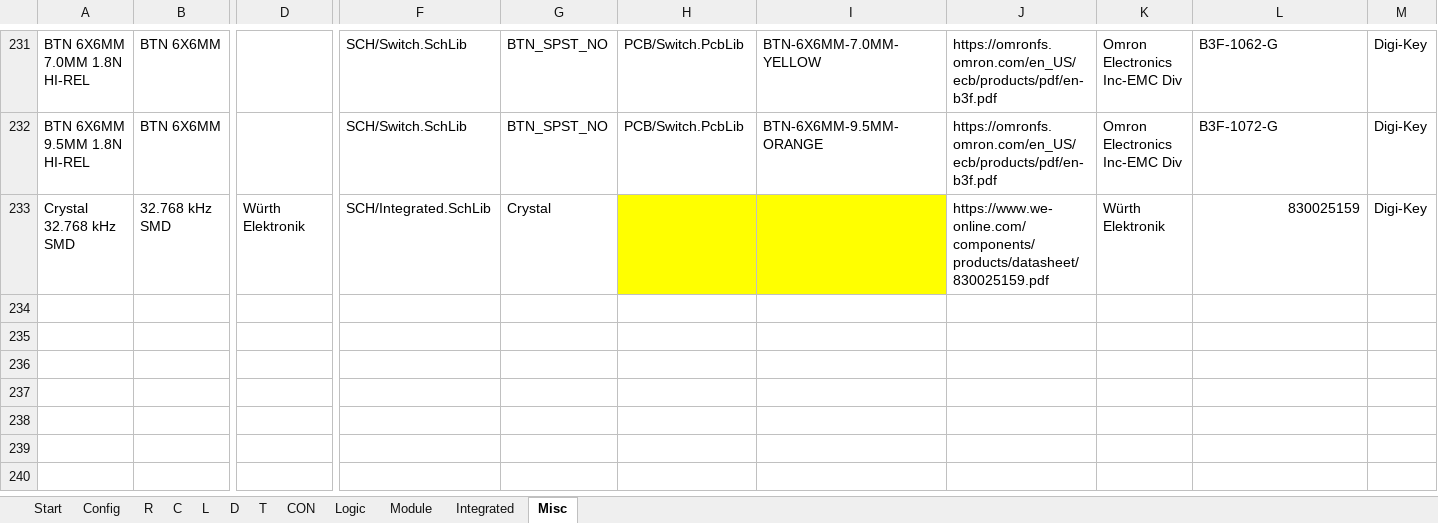
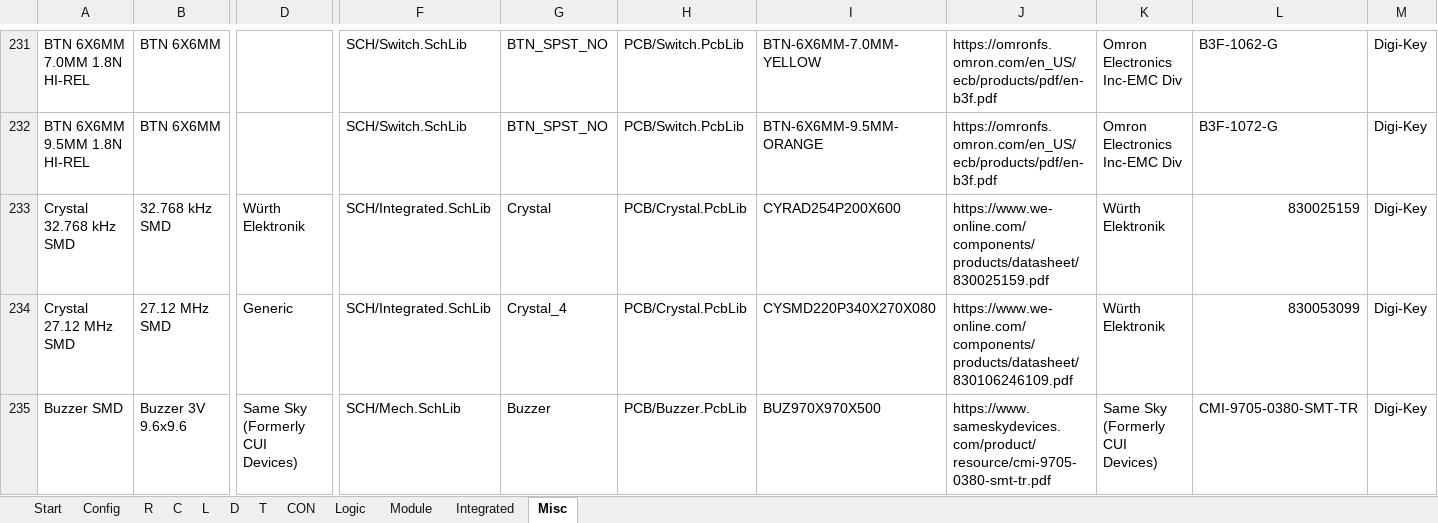
Before and after one commit to daniw/altium_lib, an Excel workbook: daniw_altium_lib.xlsx, sheet Misc, drawn as a sheet; only a part is shown, gaps mark what is left out; values as stored, in another font and other column widths than the file's, no borders; rows hold the shown columns only; the diff names each change by its address in the sheet, - before the commit and + after, or states it on an @@ line.

Commit message:
Added Crystal for 27.12 MHz and 32.758 kHz, PN532, DS1307 and a Buzzer

```diff
--- a/daniw_altium_lib.xlsx (sheet Misc)
+++ b/daniw_altium_lib.xlsx (sheet Misc)
-H233: (empty)
+H233: PCB/Crystal.PcbLib
-H233:I233 fill: #FFFF00
+H233:I233 fill: none
-I233: (empty)
+I233: CYRAD254P200X600
+row 234: Crystal 27.12 MHz SMD | 27.12 MHz SMD | Generic | SCH/Integrated.SchLib | Crystal_4 | PCB/Crystal.PcbLib | CYSMD220P340X270X080 | https://www.we-online.com/components/products/datasheet/830106246109.pdf | Würth Elektronik | 830053099 | Digi-Key
+row 235: Buzzer SMD | Buzzer 3V 9.6x9.6 | Same Sky (Formerly CUI Devices) | SCH/Mech.SchLib | Buzzer | PCB/Buzzer.PcbLib | BUZ970X970X500 | https://www.sameskydevices.com/product/resource/cmi-9705-0380-smt-tr.pdf | Same Sky (Formerly CUI Devices) | CMI-9705-0380-SMT-TR | Digi-Key
```
Also changed, not shown: sheet Integrated, 6 other files.
